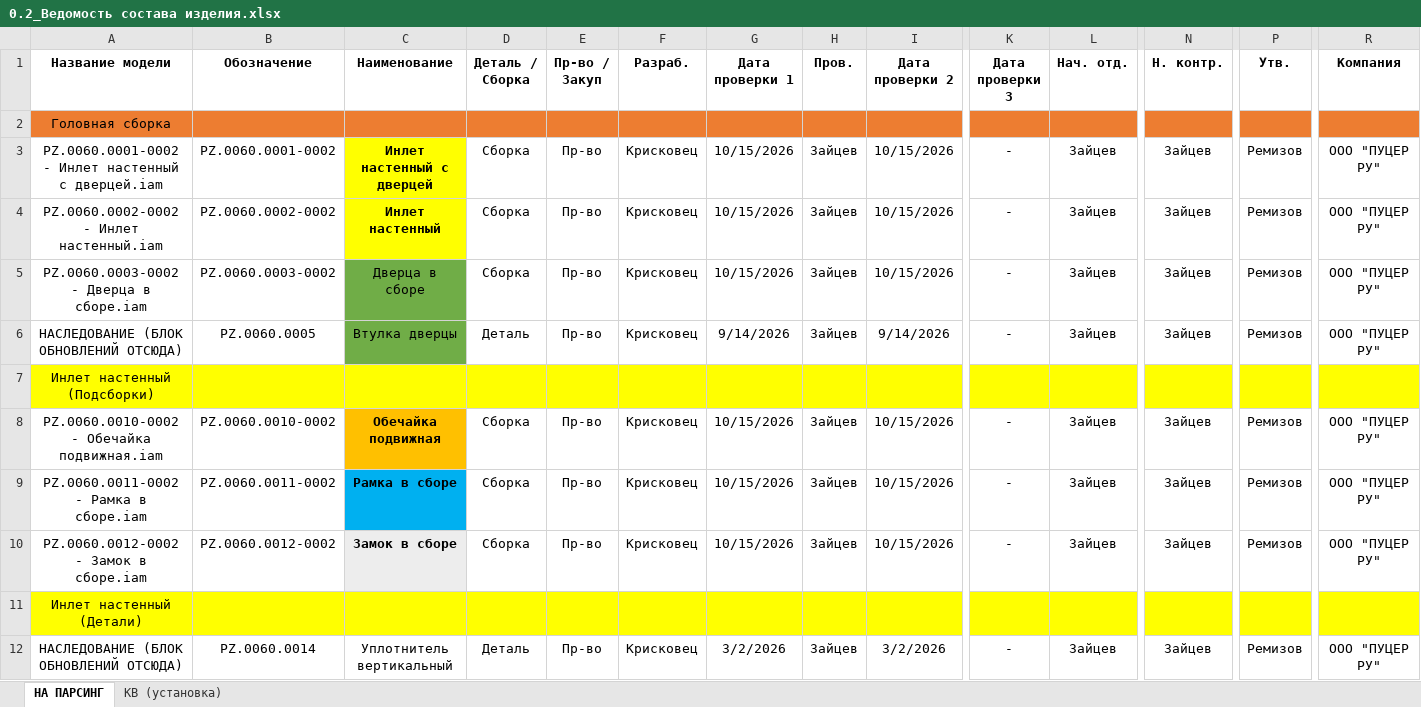
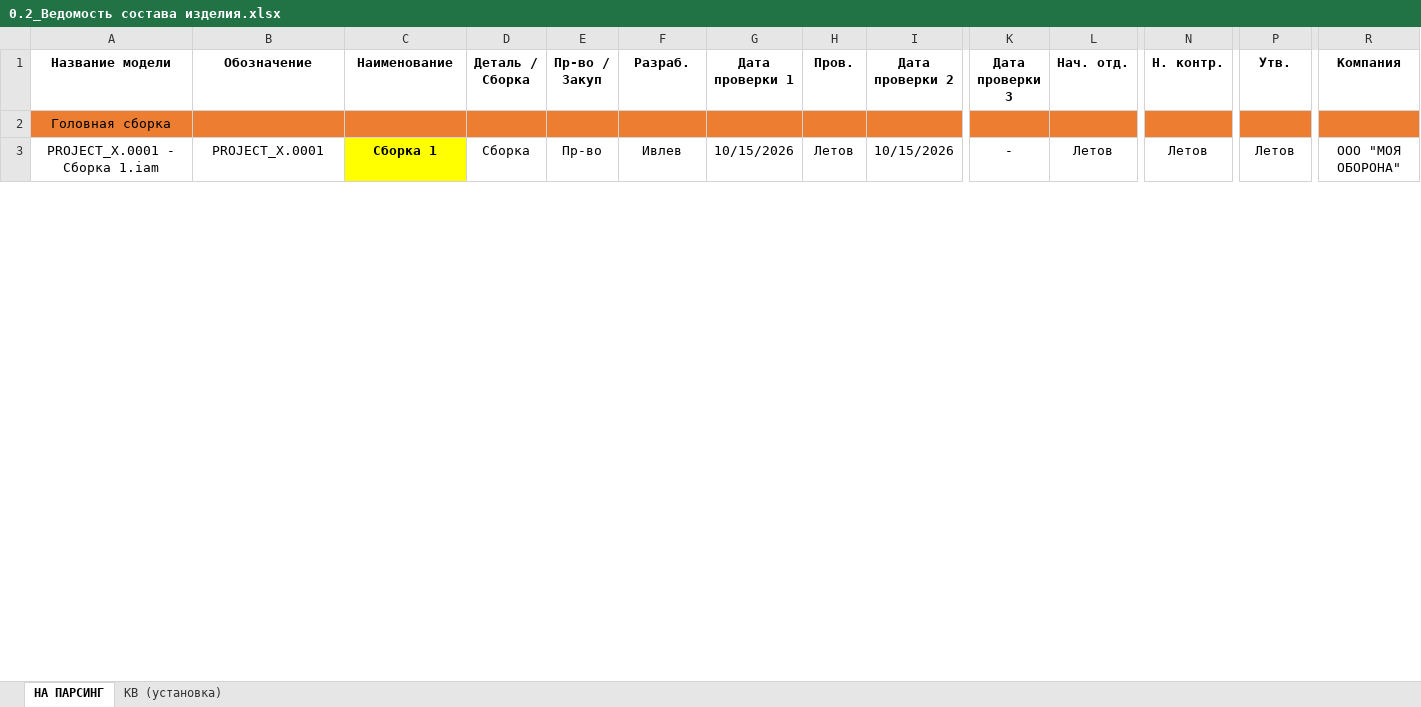
Before and after one commit to dimakomplekt/IDPAM_1.0, an Excel workbook: project/PROJECT_X/0_Модели/0.2_Ведомость состава изделия.xlsx, sheet НА ПАРСИНГ, drawn as a sheet; only a part is shown, gaps mark what is left out; values as stored, in another font and other column widths than the file's, no borders; removed rows and columns are numbered as before the commit, all else as after; rows hold the shown columns only; the diff covers the shown part only; the diff names each change by its address in the sheet, - before the commit and + after, or states it on an @@ line.

```diff
--- a/project/PROJECT_X/0_Модели/0.2_Ведомость состава изделия.xlsx (sheet НА ПАРСИНГ)
+++ b/project/PROJECT_X/0_Модели/0.2_Ведомость состава изделия.xlsx (sheet НА ПАРСИНГ)
-row 3: PZ.0060.0001-0002 - Инлет настенный c дверцей.iam | PZ.0060.0001-0002 | Инлет настенный c дверцей | Сборка | Пр-во | Крисковец | 10/15/2026 | Зайцев | 10/15/2026 | - | Зайцев | Зайцев | Ремизов | ООО "ПУЦЕР РУ"
-row 4: PZ.0060.0002-0002 - Инлет настенный.iam | PZ.0060.0002-0002 | Инлет настенный | Сборка | Пр-во | Крисковец | 10/15/2026 | Зайцев | 10/15/2026 | - | Зайцев | Зайцев | Ремизов | ООО "ПУЦЕР РУ"
-row 5: PZ.0060.0003-0002 - Дверца в сборе.iam | PZ.0060.0003-0002 | Дверца в сборе | Сборка | Пр-во | Крисковец | 10/15/2026 | Зайцев | 10/15/2026 | - | Зайцев | Зайцев | Ремизов | ООО "ПУЦЕР РУ"
-row 6: НАСЛЕДОВАНИЕ (БЛОК ОБНОВЛЕНИЙ ОТСЮДА) | PZ.0060.0005 | Втулка дверцы | Деталь | Пр-во | Крисковец | 9/14/2026 | Зайцев | 9/14/2026 | - | Зайцев | Зайцев | Ремизов | ООО "ПУЦЕР РУ"
-row 7: Инлет настенный (Подсборки)
-row 8: PZ.0060.0010-0002 - Обечайка подвижная.iam | PZ.0060.0010-0002 | Обечайка подвижная | Сборка | Пр-во | Крисковец | 10/15/2026 | Зайцев | 10/15/2026 | - | Зайцев | Зайцев | Ремизов | ООО "ПУЦЕР РУ"
-A3 (Название модели): PZ.0060.0011-0002 - Рамка в сборе.iam
+A3 (Название модели): PROJECT_X.0001 - Сборка 1.iam
-B3 (Обозначение): PZ.0060.0011-0002
+B3 (Обозначение): PROJECT_X.0001
-C3 (Наименование): Рамка в сборе
+C3 (Наименование): Сборка 1
-C3 fill: #00B0F0
+C3 fill: #FFFF00
-F3 (Разраб.): Крисковец
+F3 (Разраб.): Ивлев
-H3 (Пров.): Зайцев
+H3 (Пров.): Летов
-L3 (Нач. отд.): Зайцев
+L3 (Нач. отд.): Летов
-N3 (Н. контр.): Зайцев
+N3 (Н. контр.): Летов
-P3 (Утв.): Ремизов
+P3 (Утв.): Летов
-R3 (Компания): ООО "ПУЦЕР РУ"
+R3 (Компания): ООО "МОЯ ОБОРОНА"
-row 10: PZ.0060.0012-0002 - Замок в сборе.iam | PZ.0060.0012-0002 | Замок в сборе | Сборка | Пр-во | Крисковец | 10/15/2026 | Зайцев | 10/15/2026 | - | Зайцев | Зайцев | Ремизов | ООО "ПУЦЕР РУ"
-row 11: Инлет настенный (Детали)
-row 12: НАСЛЕДОВАНИЕ (БЛОК ОБНОВЛЕНИЙ ОТСЮДА) | PZ.0060.0014 | Уплотнитель вертикальный | Деталь | Пр-во | Крисковец | 3/2/2026 | Зайцев | 3/2/2026 | - | Зайцев | Зайцев | Ремизов | ООО "ПУЦЕР РУ"
```
Also changed, not shown: 63 removed rows, 9 edited cells and cell formats elsewhere in this sheet, sheet КВ (установка), project/PROJECT_X/0_Модели/0.1_Параметры изделия.xlsx, 24 other files.
